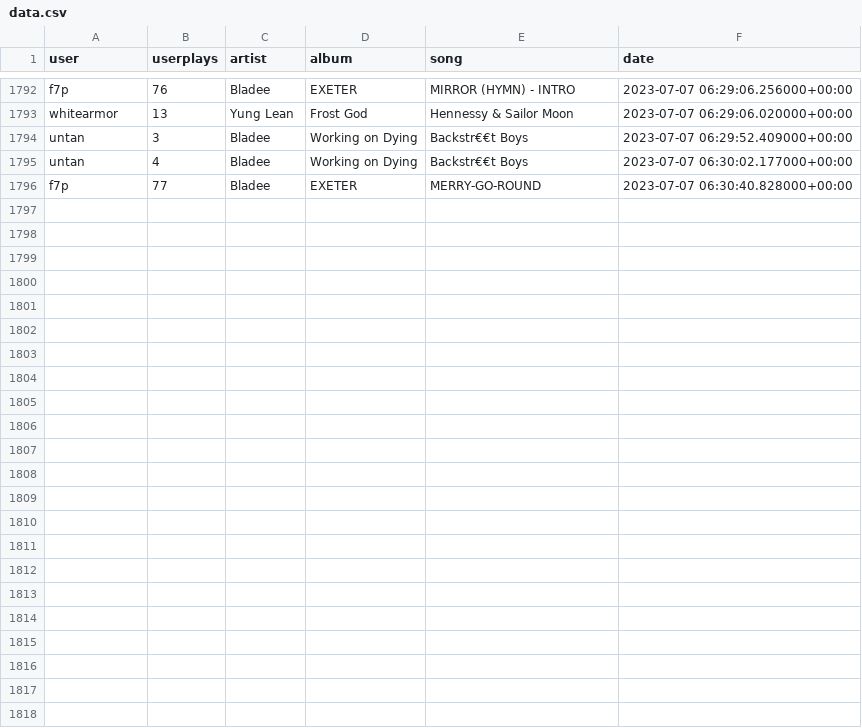
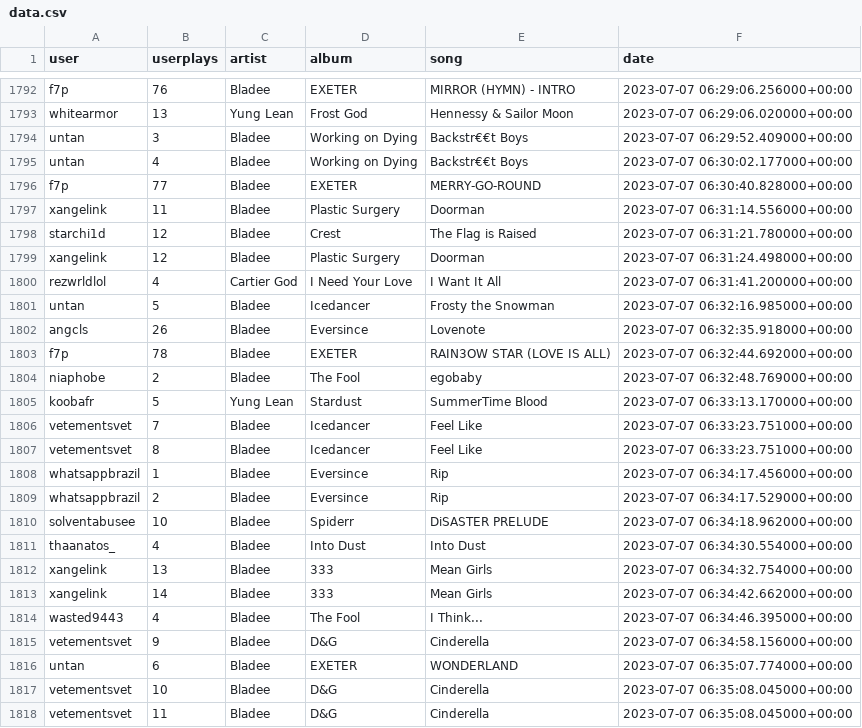
Before and after one commit to aryanvinci/data, a CSV file: data.csv, drawn as a sheet; only a part is shown, gaps mark what is left out; the diff names each change by its address in the sheet, - before the commit and + after, or states it on an @@ line.

Commit message:
update

```diff
--- a/data.csv
+++ b/data.csv
+row 1797: xangelink | 11 | Bladee | Plastic Surgery | Doorman | 2023-07-07 06:31:14.556000+00:00
+row 1798: starchi1d | 12 | Bladee | Crest | The Flag is Raised | 2023-07-07 06:31:21.780000+00:00
+row 1799: xangelink | 12 | Bladee | Plastic Surgery | Doorman | 2023-07-07 06:31:24.498000+00:00
+row 1800: rezwrldlol | 4 | Cartier God | I Need Your Love | I Want It All | 2023-07-07 06:31:41.200000+00:00
+row 1801: untan | 5 | Bladee | Icedancer | Frosty the Snowman | 2023-07-07 06:32:16.985000+00:00
+row 1802: angcls | 26 | Bladee | Eversince | Lovenote | 2023-07-07 06:32:35.918000+00:00
+row 1803: f7p | 78 | Bladee | EXETER | RAIN3OW STAR (LOVE IS ALL) | 2023-07-07 06:32:44.692000+00:00
+row 1804: niaphobe | 2 | Bladee | The Fool | egobaby | 2023-07-07 06:32:48.769000+00:00
+row 1805: koobafr | 5 | Yung Lean | Stardust | SummerTime Blood | 2023-07-07 06:33:13.170000+00:00
+row 1806: vetementsvet | 7 | Bladee | Icedancer | Feel Like | 2023-07-07 06:33:23.751000+00:00
+row 1807: vetementsvet | 8 | Bladee | Icedancer | Feel Like | 2023-07-07 06:33:23.751000+00:00
+row 1808: whatsappbrazil | 1 | Bladee | Eversince | Rip | 2023-07-07 06:34:17.456000+00:00
+row 1809: whatsappbrazil | 2 | Bladee | Eversince | Rip | 2023-07-07 06:34:17.529000+00:00
+row 1810: solventabusee | 10 | Bladee | Spiderr | DiSASTER PRELUDE | 2023-07-07 06:34:18.962000+00:00
+row 1811: thaanatos_ | 4 | Bladee | Into Dust | Into Dust | 2023-07-07 06:34:30.554000+00:00
+row 1812: xangelink | 13 | Bladee | 333 | Mean Girls | 2023-07-07 06:34:32.754000+00:00
+row 1813: xangelink | 14 | Bladee | 333 | Mean Girls | 2023-07-07 06:34:42.662000+00:00
+row 1814: wasted9443 | 4 | Bladee | The Fool | I Think... | 2023-07-07 06:34:46.395000+00:00
+row 1815: vetementsvet | 9 | Bladee | D&G | Cinderella | 2023-07-07 06:34:58.156000+00:00
+row 1816: untan | 6 | Bladee | EXETER | WONDERLAND | 2023-07-07 06:35:07.774000+00:00
+row 1817: vetementsvet | 10 | Bladee | D&G | Cinderella | 2023-07-07 06:35:08.045000+00:00
+row 1818: vetementsvet | 11 | Bladee | D&G | Cinderella | 2023-07-07 06:35:08.045000+00:00
```
